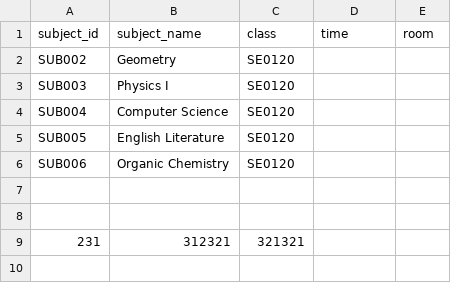
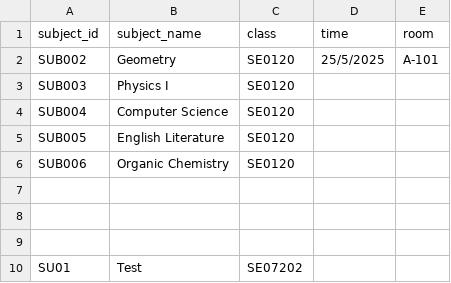
Before and after one commit to duonghd-dev/SIMS_FPT, a CSV file: CSV_DATA/subjects.csv, drawn as a sheet.

```diff
--- a/CSV_DATA/subjects.csv
+++ b/CSV_DATA/subjects.csv
@@ -1,3 +1,3 @@
 subject_id,subject_name,class,time,room
-SUB002,Geometry,SE0120
+SUB002,Geometry,SE0120,25/5/2025,A-101
 SUB003,Physics I,SE0120
@@ -8,2 +8,3 @@ SUB006,Organic Chemistry,SE0120
 
-231,"312321",321321
+
+SU01,"Test",SE07202
```
Also changed, not shown: 12 other files.
